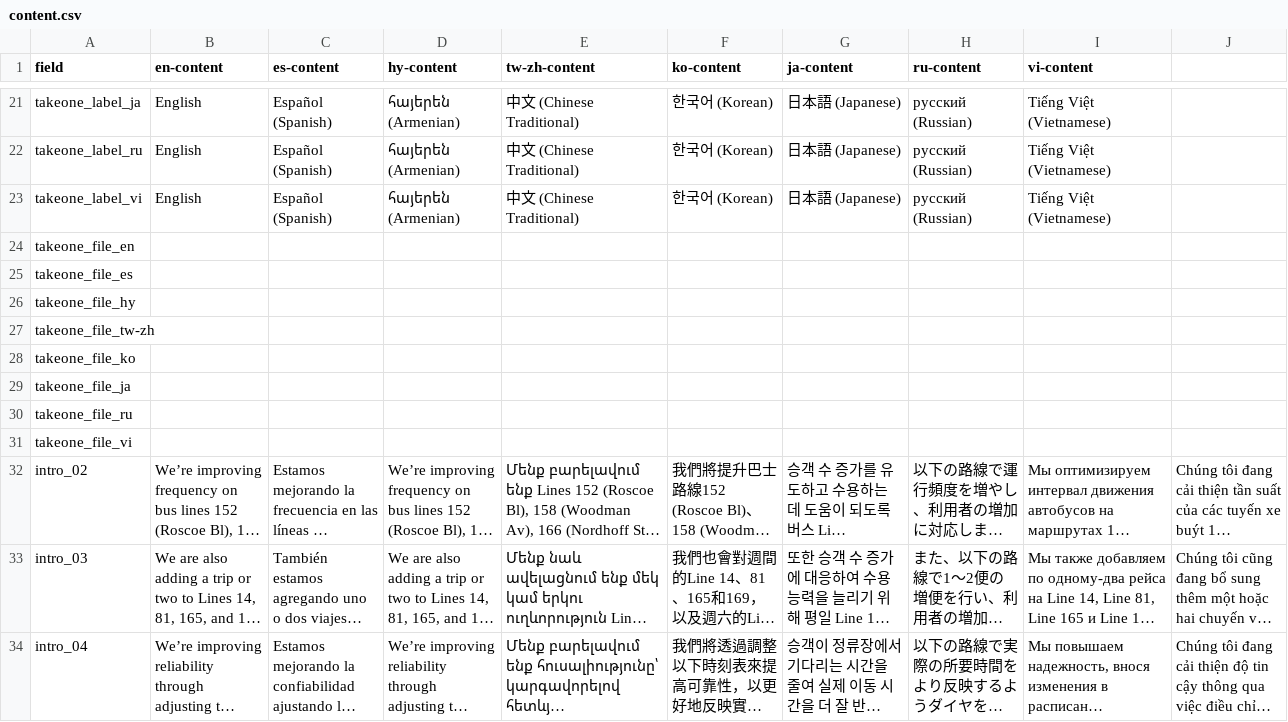
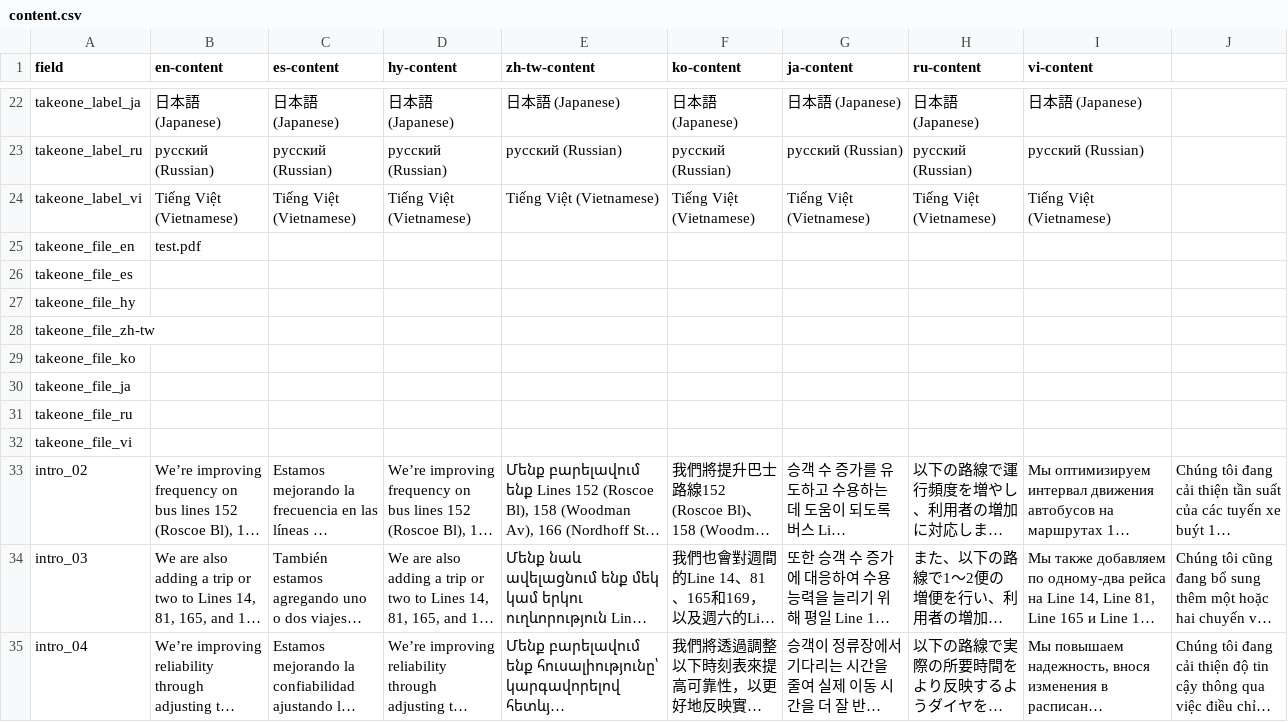
Before and after one commit to LACMTA/mybus-v3-dev, a CSV file: src/_data/2024-06/content.csv, drawn as a sheet; only a part is shown, gaps mark what is left out; long unchanged cells end in …; addresses are those after the commit; the diff covers the shown part only; the diff names each change by its address in the sheet, - before the commit and + after, or states it on an @@ line.

```diff
--- a/src/_data/2024-06/content.csv
+++ b/src/_data/2024-06/content.csv
-E1: tw-zh-content
+E1: zh-tw-content
-B22 (en-content): English
+B22 (en-content): 日本語 (Japanese)
-C22 (es-content): Español (Spanish)
+C22 (es-content): 日本語 (Japanese)
-D22 (hy-content): հայերեն (Armenian)
+D22 (hy-content): 日本語 (Japanese)
-E22 (zh-tw-content): 中文 (Chinese Traditional)
+E22 (zh-tw-content): 日本語 (Japanese)
-F22 (ko-content): 한국어 (Korean)
+F22 (ko-content): 日本語 (Japanese)
-H22 (ru-content): русский (Russian)
+H22 (ru-content): 日本語 (Japanese)
-I22 (vi-content): Tiếng Việt (Vietnamese)
+I22 (vi-content): 日本語 (Japanese)
-B23 (en-content): English
+B23 (en-content): русский (Russian)
-C23 (es-content): Español (Spanish)
+C23 (es-content): русский (Russian)
-D23 (hy-content): հայերեն (Armenian)
+D23 (hy-content): русский (Russian)
-E23 (zh-tw-content): 中文 (Chinese Traditional)
+E23 (zh-tw-content): русский (Russian)
-F23 (ko-content): 한국어 (Korean)
+F23 (ko-content): русский (Russian)
-G23 (ja-content): 日本語 (Japanese)
+G23 (ja-content): русский (Russian)
-I23 (vi-content): Tiếng Việt (Vietnamese)
+I23 (vi-content): русский (Russian)
-B24 (en-content): English
+B24 (en-content): Tiếng Việt (Vietnamese)
-C24 (es-content): Español (Spanish)
+C24 (es-content): Tiếng Việt (Vietnamese)
-D24 (hy-content): հայերեն (Armenian)
+D24 (hy-content): Tiếng Việt (Vietnamese)
-E24 (zh-tw-content): 中文 (Chinese Traditional)
+E24 (zh-tw-content): Tiếng Việt (Vietnamese)
-F24 (ko-content): 한국어 (Korean)
+F24 (ko-content): Tiếng Việt (Vietnamese)
-G24 (ja-content): 日本語 (Japanese)
+G24 (ja-content): Tiếng Việt (Vietnamese)
-H24 (ru-content): русский (Russian)
+H24 (ru-content): Tiếng Việt (Vietnamese)
-B25 (en-content): (empty)
+B25 (en-content): test.pdf
-A28 (field): takeone_file_tw-zh
+A28 (field): takeone_file_zh-tw
```
Also changed, not shown: 2 added rows, 1 removed row and 28 edited cells elsewhere in this file, src/_data/2024-06/updates.csv, 21 other files.
